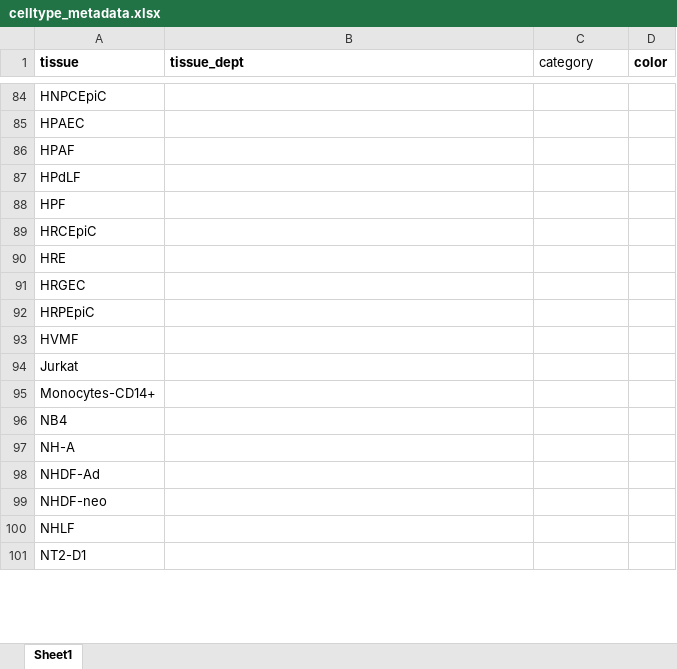
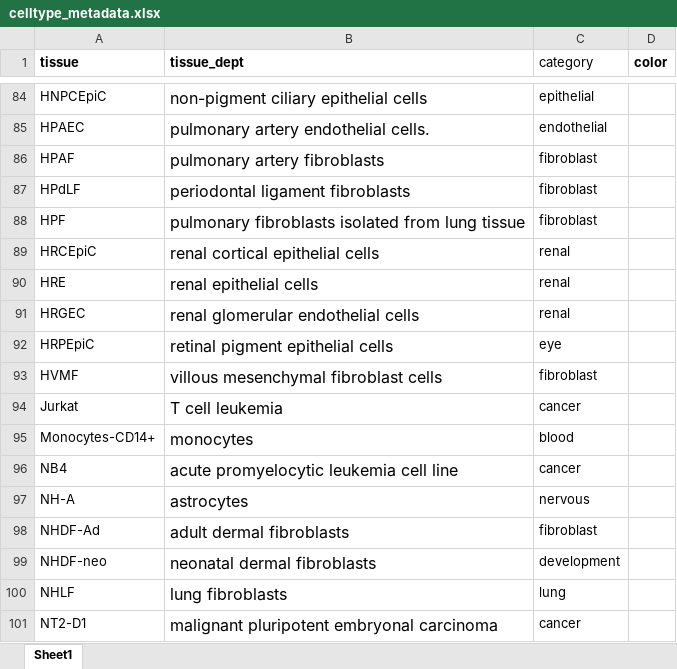
Before and after one commit to mgymrek/non-coding-annotations, an Excel workbook: basset-scripts/celltype_metadata.xlsx, sheet Sheet1, drawn as a sheet; only a part is shown, gaps mark what is left out; values as stored, in another font and other column widths than the file's, no borders; the diff covers the shown part only; the diff names each change by its address in the sheet, - before the commit and + after, or states it on an @@ line.

```diff
--- a/basset-scripts/celltype_metadata.xlsx (sheet Sheet1)
+++ b/basset-scripts/celltype_metadata.xlsx (sheet Sheet1)
-B84 (tissue_dept): (empty)
+B84 (tissue_dept): non-pigment ciliary epithelial cells
-C84 (category): (empty)
+C84 (category): epithelial
-B85 (tissue_dept): (empty)
+B85 (tissue_dept): pulmonary artery endothelial cells.
-C85 (category): (empty)
+C85 (category): endothelial
-B86 (tissue_dept): (empty)
+B86 (tissue_dept): pulmonary artery fibroblasts
-C86:C88 (category): (empty)
+C86:C88 (category): fibroblast
-B87 (tissue_dept): (empty)
+B87 (tissue_dept): periodontal ligament fibroblasts
-B88 (tissue_dept): (empty)
+B88 (tissue_dept): pulmonary fibroblasts isolated from lung tissue
-B89 (tissue_dept): (empty)
+B89 (tissue_dept): renal cortical epithelial cells
-C89:C91 (category): (empty)
+C89:C91 (category): renal
-B90 (tissue_dept): (empty)
+B90 (tissue_dept): renal epithelial cells
-B91 (tissue_dept): (empty)
+B91 (tissue_dept): renal glomerular endothelial cells
-B92 (tissue_dept): (empty)
+B92 (tissue_dept): retinal pigment epithelial cells
-C92 (category): (empty)
+C92 (category): eye
-B93 (tissue_dept): (empty)
+B93 (tissue_dept): villous mesenchymal fibroblast cells
-C93 (category): (empty)
+C93 (category): fibroblast
-B94 (tissue_dept): (empty)
+B94 (tissue_dept): T cell leukemia
-C94 (category): (empty)
+C94 (category): cancer
-B95 (tissue_dept): (empty)
+B95 (tissue_dept): monocytes
-C95 (category): (empty)
+C95 (category): blood
-B96 (tissue_dept): (empty)
+B96 (tissue_dept): acute promyelocytic leukemia cell line
-C96 (category): (empty)
+C96 (category): cancer
-B97 (tissue_dept): (empty)
+B97 (tissue_dept): astrocytes
-C97 (category): (empty)
+C97 (category): nervous
-B98 (tissue_dept): (empty)
+B98 (tissue_dept): adult dermal fibroblasts
-C98 (category): (empty)
+C98 (category): fibroblast
-B99 (tissue_dept): (empty)
+B99 (tissue_dept): neonatal dermal fibroblasts
-C99 (category): (empty)
+C99 (category): development
-B100 (tissue_dept): (empty)
+B100 (tissue_dept): lung fibroblasts
-C100 (category): (empty)
+C100 (category): lung
-B101 (tissue_dept): (empty)
+B101 (tissue_dept): malignant pluripotent embryonal carcinoma
-C101 (category): (empty)
+C101 (category): cancer
```
Also changed, not shown: 172 edited cells elsewhere in this sheet.
